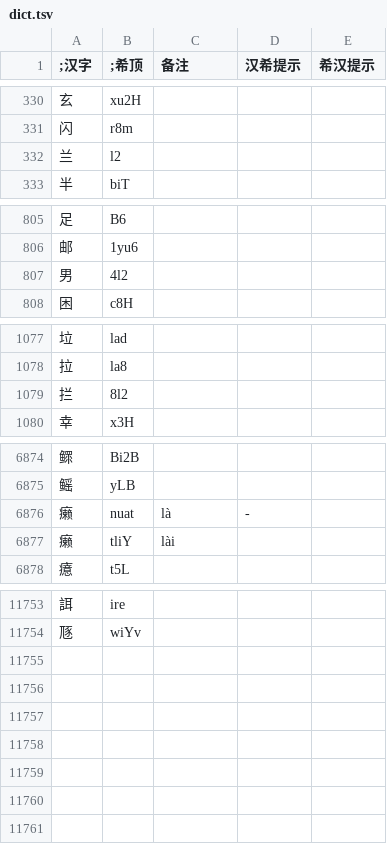
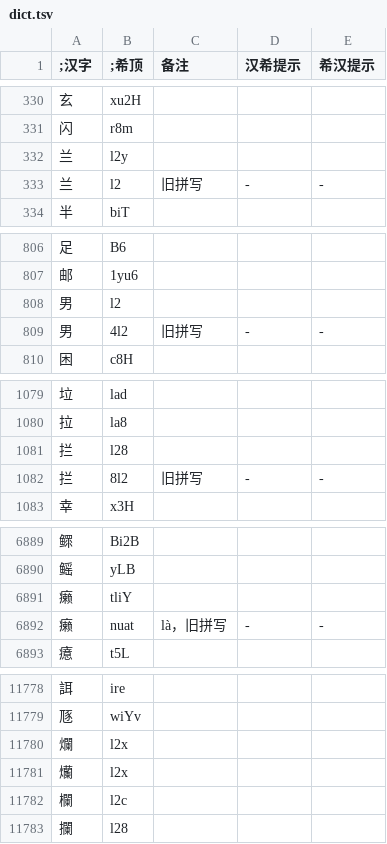
Before and after one commit to DGCK81LNN/xdi8-transcriber, a TSV file: package/data/dict.tsv, drawn as a sheet; only a part is shown, gaps mark what is left out; the diff covers the shown part only.

Commit message:
chore: update dict to ver 240205

```diff
--- a/package/data/dict.tsv
+++ b/package/data/dict.tsv
@@ -331,3 +331,4 @@
 闪	r8m			
-兰	l2			
+兰	l2y			
+兰	l2	旧拼写	-	-
 半	biT			
@@ -806,3 +807,4 @@
 邮	1yu6			
-男	4l2			
+男	l2			
+男	4l2	旧拼写	-	-
 困	c8H			
@@ -1078,3 +1080,4 @@
 拉	la8			
-拦	8l2			
+拦	l28			
+拦	8l2	旧拼写	-	-
 幸	x3H			
@@ -6875,4 +6890,4 @@
 鳐	yLB			
-癞	nuat	là	-	
-癞	tliY	lài		
+癞	tliY			
+癞	nuat	là，旧拼写	-	-
 癔	t5L			
@@ -11754 +11779,5 @@
 豗	wiYv			
+爛	l2x			
+爤	l2x			
+欄	l2c			
+攔	l28			
```
Also changed, not shown: 22 added rows and 66 edited cells elsewhere in this file.
